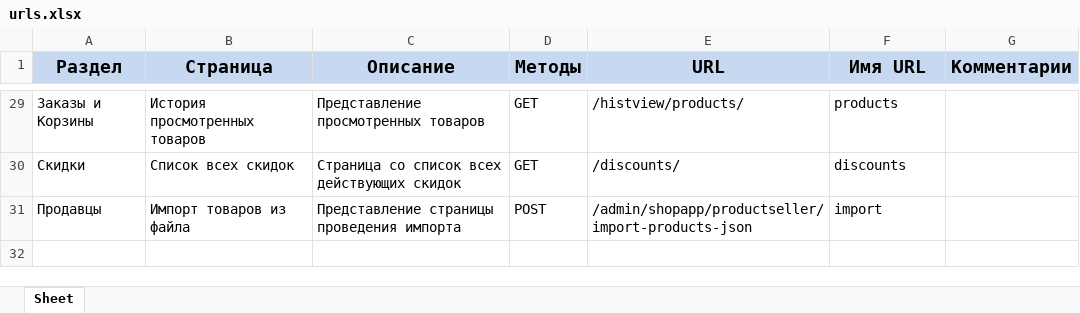
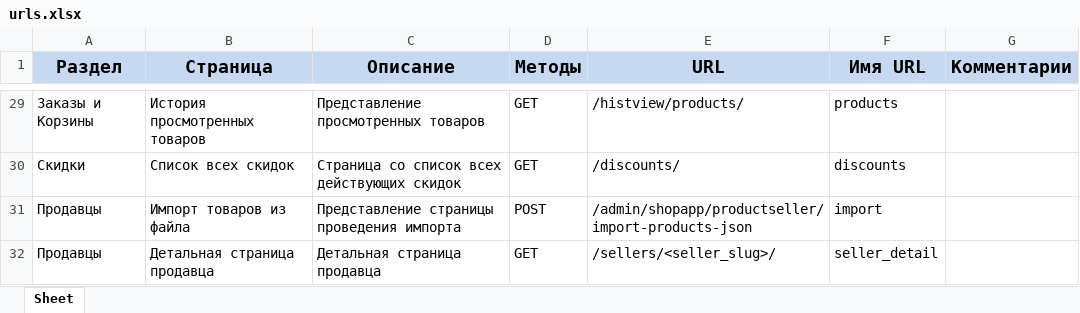
Before and after one commit to artemon-box/megano, an Excel workbook: urls.xlsx, sheet Sheet, drawn as a sheet; only a part is shown, gaps mark what is left out; values as stored, in another font and other column widths than the file's, no borders; the diff names each change by its address in the sheet, - before the commit and + after, or states it on an @@ line.

Commit message:
urls updated

```diff
--- a/urls.xlsx (sheet Sheet)
+++ b/urls.xlsx (sheet Sheet)
+row 32: Продавцы | Детальная страница продавца | Детальная страница продавца | GET | /sellers/<seller_slug>/ | seller_detail
```
